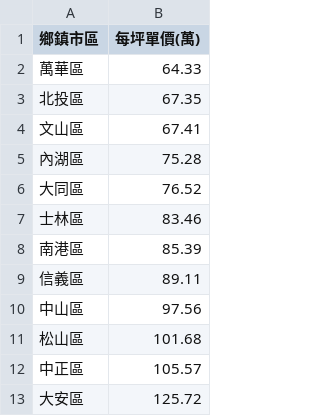
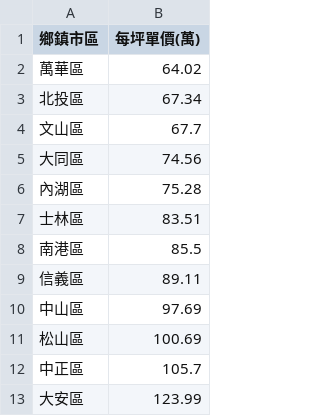
Before and after one commit to SSP6258/house_app, a CSV file: house_data/database/DIST_ave.csv, drawn as a sheet.

```diff
--- a/house_data/database/DIST_ave.csv
+++ b/house_data/database/DIST_ave.csv
@@ -1,13 +1,13 @@
 鄉鎮市區,每坪單價(萬)
-萬華區,64.33
-北投區,67.35
-文山區,67.41
+萬華區,64.02
+北投區,67.34
+文山區,67.7
+大同區,74.56
 內湖區,75.28
-大同區,76.52
-士林區,83.46
-南港區,85.39
+士林區,83.51
+南港區,85.5
 信義區,89.11
-中山區,97.56
-松山區,101.68
-中正區,105.57
-大安區,125.72
+中山區,97.69
+松山區,100.69
+中正區,105.7
+大安區,123.99
```
Also changed, not shown: house_data/database/MRT_ave.csv, house_data/database/SKU_ave.csv.
